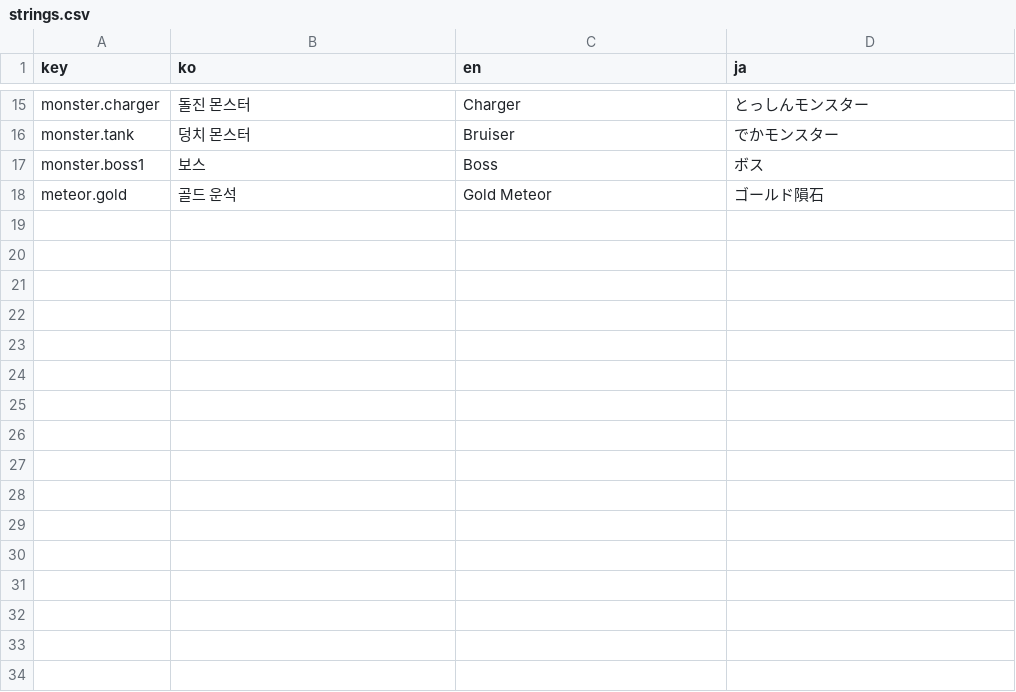
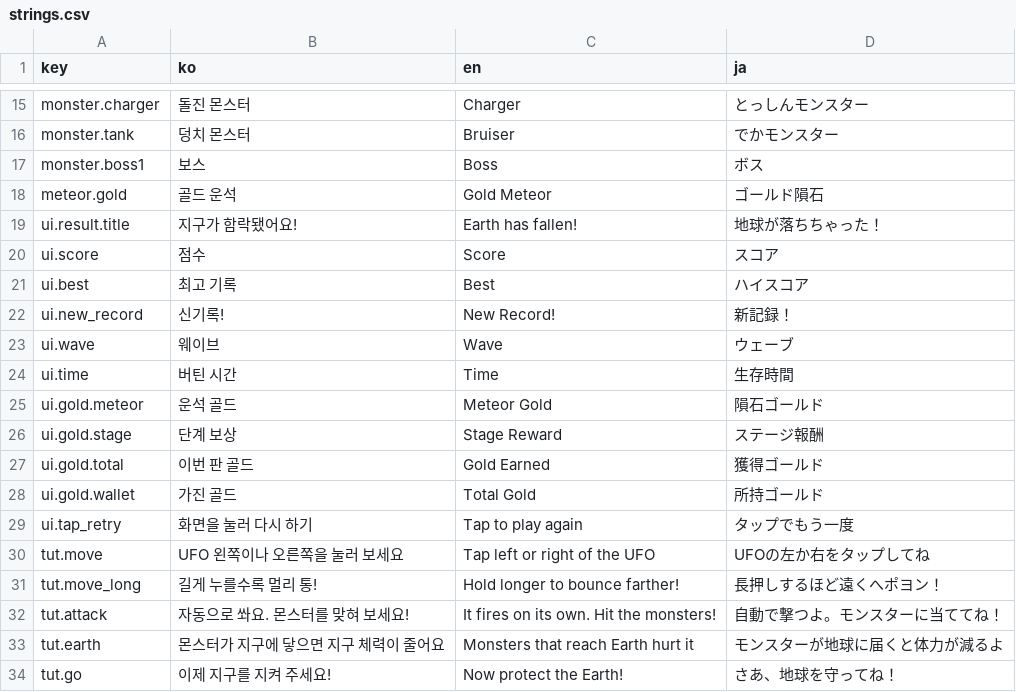
Before and after one commit to JiWonJeong06/DefendEarth, a CSV file: Assets/Game/Data/Localization/strings.csv, drawn as a sheet; only a part is shown, gaps mark what is left out; the diff names each change by its address in the sheet, - before the commit and + after, or states it on an @@ line.

```diff
--- a/Assets/Game/Data/Localization/strings.csv
+++ b/Assets/Game/Data/Localization/strings.csv
+row 19: ui.result.title | 지구가 함락됐어요! | Earth has fallen! | 地球が落ちちゃった！
+row 20: ui.score | 점수 | Score | スコア
+row 21: ui.best | 최고 기록 | Best | ハイスコア
+row 22: ui.new_record | 신기록! | New Record! | 新記録！
+row 23: ui.wave | 웨이브 | Wave | ウェーブ
+row 24: ui.time | 버틴 시간 | Time | 生存時間
+row 25: ui.gold.meteor | 운석 골드 | Meteor Gold | 隕石ゴールド
+row 26: ui.gold.stage | 단계 보상 | Stage Reward | ステージ報酬
+row 27: ui.gold.total | 이번 판 골드 | Gold Earned | 獲得ゴールド
+row 28: ui.gold.wallet | 가진 골드 | Total Gold | 所持ゴールド
+row 29: ui.tap_retry | 화면을 눌러 다시 하기 | Tap to play again | タップでもう一度
+row 30: tut.move | UFO 왼쪽이나 오른쪽을 눌러 보세요 | Tap left or right of the UFO | UFOの左か右をタップしてね
+row 31: tut.move_long | 길게 누를수록 멀리 통! | Hold longer to bounce farther! | 長押しするほど遠くへポヨン！
+row 32: tut.attack | 자동으로 쏴요. 몬스터를 맞혀 보세요! | It fires on its own. Hit the monsters! | 自動で撃つよ。モンスターに当ててね！
+row 33: tut.earth | 몬스터가 지구에 닿으면 지구 체력이 줄어요 | Monsters that reach Earth hurt it | モンスターが地球に届くと体力が減るよ
+row 34: tut.go | 이제 지구를 지켜 주세요! | Now protect the Earth! | さあ、地球を守ってね！
```
Also changed, not shown: 22 other files.
